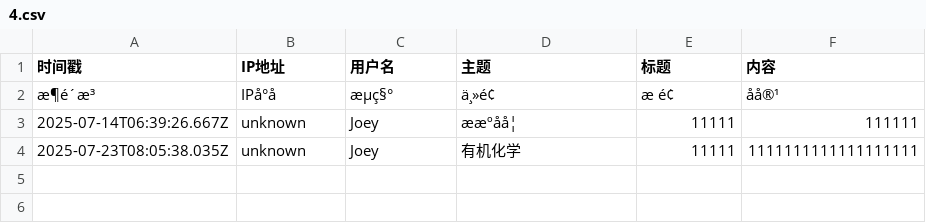
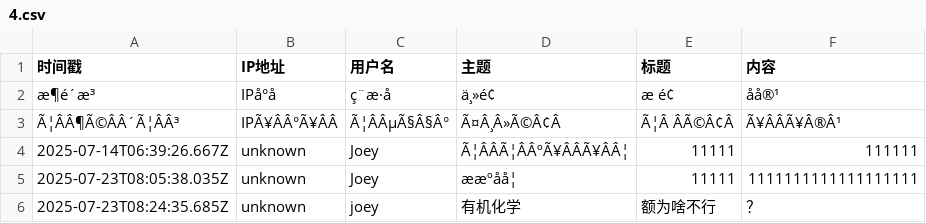
Before and after one commit to Joey862/Joey.github.io, a CSV file: 4.csv, drawn as a sheet; addresses are those after the commit; the diff names each change by its address in the sheet, - before the commit and + after, or states it on an @@ line.

Commit message:
新增帖子: 额为啥不行

```diff
--- a/4.csv
+++ b/4.csv
-C2 (用户名): æµç§°
+C2 (用户名): ç¨æ·å
+row 3: Ã¦ÂÂ¶Ã©ÂÂ´Ã¦ÂÂ³ | IPÃ¥ÂÂ°Ã¥ÂÂ | Ã¦ÂÂµÃ§Â§Â° | Ã¤Â¸Â»Ã©Â¢Â | Ã¦Â ÂÃ©Â¢Â | Ã¥ÂÂÃ¥Â®Â¹
-D4 (主题): ææºåå¦
+D4 (主题): Ã¦ÂÂÃ¦ÂÂºÃ¥ÂÂÃ¥ÂÂ¦
-D5 (主题): 有机化学
+D5 (主题): ææºåå¦
+row 6: 2025-07-23T08:24:35.685Z | unknown | joey | 有机化学 | 额为啥不行 | ？
```
